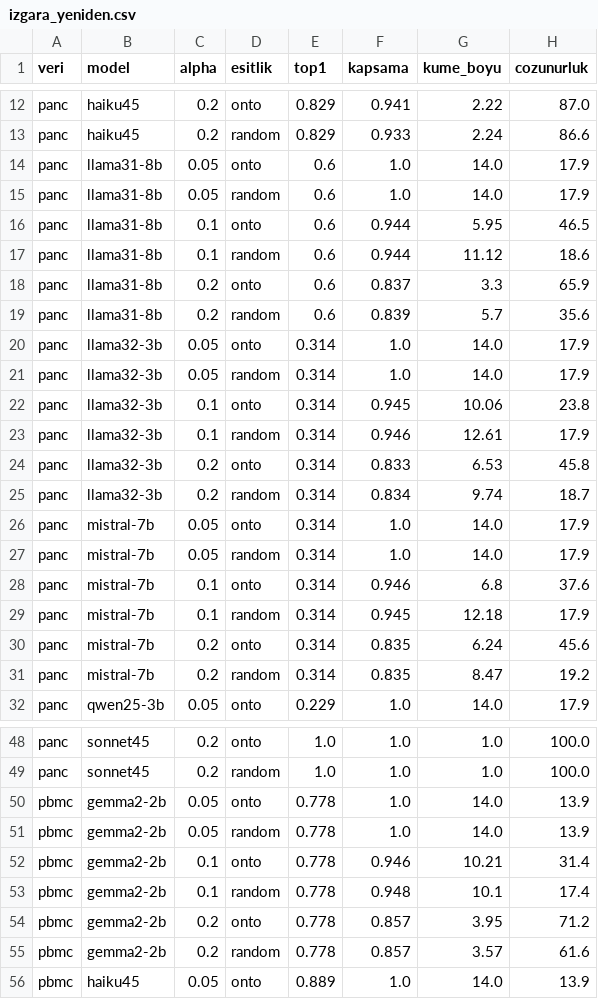
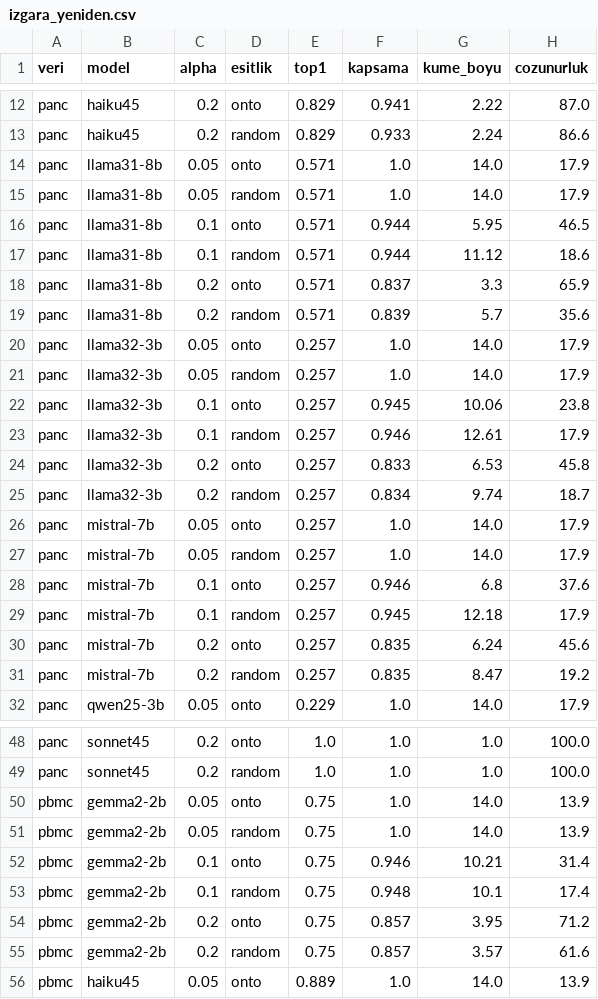
Before and after one commit to aysegulsayineker/conformal-cell-annotation, a CSV file: results/izgara_yeniden.csv, drawn as a sheet; only a part is shown, gaps mark what is left out; the diff covers the shown part only.

Commit message:
Delete the unused plain-APS path from baseline.py and refresh released tables
baseline.py still defined cl_aps_scores (plain np.argsort(-P)) together with conf_eval and
novel_eval, which called it. None of the five reporting scripts call those three functions --
they all go through aps_keyed in recompute.py -- so they were dead code implementing the
superseded tie rule, which is the same hazard the removed src/ directory posed. Removed; the
file now provides only smooth, build_onto and ref_probs.

Re-ran recompute.py and mondrian.py against the pruned file: coverage, set size, resolution
and class-conditional coverage are identical to the released tables to the last digit, and
the seed table is unchanged. The grid's top-1 column moved because it now uses the strict
plurality rule (a tied vote maximum counts as incorrect) that the manuscript reports;
izgara_yeniden.csv, cokme_kati.csv and ongorucu_kati.csv are updated to match.

```diff
--- a/results/izgara_yeniden.csv
+++ b/results/izgara_yeniden.csv
@@ -13,20 +13,20 @@ panc,haiku45,0.2,onto,0.829,0.941,2.22,87.0
 panc,haiku45,0.2,random,0.829,0.933,2.24,86.6
-panc,llama31-8b,0.05,onto,0.6,1.0,14.0,17.9
-panc,llama31-8b,0.05,random,0.6,1.0,14.0,17.9
-panc,llama31-8b,0.1,onto,0.6,0.944,5.95,46.5
-panc,llama31-8b,0.1,random,0.6,0.944,11.12,18.6
-panc,llama31-8b,0.2,onto,0.6,0.837,3.3,65.9
-panc,llama31-8b,0.2,random,0.6,0.839,5.7,35.6
-panc,llama32-3b,0.05,onto,0.314,1.0,14.0,17.9
-panc,llama32-3b,0.05,random,0.314,1.0,14.0,17.9
-panc,llama32-3b,0.1,onto,0.314,0.945,10.06,23.8
-panc,llama32-3b,0.1,random,0.314,0.946,12.61,17.9
-panc,llama32-3b,0.2,onto,0.314,0.833,6.53,45.8
-panc,llama32-3b,0.2,random,0.314,0.834,9.74,18.7
-panc,mistral-7b,0.05,onto,0.314,1.0,14.0,17.9
-panc,mistral-7b,0.05,random,0.314,1.0,14.0,17.9
-panc,mistral-7b,0.1,onto,0.314,0.946,6.8,37.6
-panc,mistral-7b,0.1,random,0.314,0.945,12.18,17.9
-panc,mistral-7b,0.2,onto,0.314,0.835,6.24,45.6
-panc,mistral-7b,0.2,random,0.314,0.835,8.47,19.2
+panc,llama31-8b,0.05,onto,0.571,1.0,14.0,17.9
+panc,llama31-8b,0.05,random,0.571,1.0,14.0,17.9
+panc,llama31-8b,0.1,onto,0.571,0.944,5.95,46.5
+panc,llama31-8b,0.1,random,0.571,0.944,11.12,18.6
+panc,llama31-8b,0.2,onto,0.571,0.837,3.3,65.9
+panc,llama31-8b,0.2,random,0.571,0.839,5.7,35.6
+panc,llama32-3b,0.05,onto,0.257,1.0,14.0,17.9
+panc,llama32-3b,0.05,random,0.257,1.0,14.0,17.9
+panc,llama32-3b,0.1,onto,0.257,0.945,10.06,23.8
+panc,llama32-3b,0.1,random,0.257,0.946,12.61,17.9
+panc,llama32-3b,0.2,onto,0.257,0.833,6.53,45.8
+panc,llama32-3b,0.2,random,0.257,0.834,9.74,18.7
+panc,mistral-7b,0.05,onto,0.257,1.0,14.0,17.9
+panc,mistral-7b,0.05,random,0.257,1.0,14.0,17.9
+panc,mistral-7b,0.1,onto,0.257,0.946,6.8,37.6
+panc,mistral-7b,0.1,random,0.257,0.945,12.18,17.9
+panc,mistral-7b,0.2,onto,0.257,0.835,6.24,45.6
+panc,mistral-7b,0.2,random,0.257,0.835,8.47,19.2
 panc,qwen25-3b,0.05,onto,0.229,1.0,14.0,17.9
@@ -49,8 +49,8 @@ panc,sonnet45,0.2,onto,1.0,1.0,1.0,100.0
 panc,sonnet45,0.2,random,1.0,1.0,1.0,100.0
-pbmc,gemma2-2b,0.05,onto,0.778,1.0,14.0,13.9
-pbmc,gemma2-2b,0.05,random,0.778,1.0,14.0,13.9
-pbmc,gemma2-2b,0.1,onto,0.778,0.946,10.21,31.4
-pbmc,gemma2-2b,0.1,random,0.778,0.948,10.1,17.4
-pbmc,gemma2-2b,0.2,onto,0.778,0.857,3.95,71.2
-pbmc,gemma2-2b,0.2,random,0.778,0.857,3.57,61.6
+pbmc,gemma2-2b,0.05,onto,0.75,1.0,14.0,13.9
+pbmc,gemma2-2b,0.05,random,0.75,1.0,14.0,13.9
+pbmc,gemma2-2b,0.1,onto,0.75,0.946,10.21,31.4
+pbmc,gemma2-2b,0.1,random,0.75,0.948,10.1,17.4
+pbmc,gemma2-2b,0.2,onto,0.75,0.857,3.95,71.2
+pbmc,gemma2-2b,0.2,random,0.75,0.857,3.57,61.6
 pbmc,haiku45,0.05,onto,0.889,1.0,14.0,13.9
```
Also changed, not shown: 12 edited cells elsewhere in this file, 1 other file.
